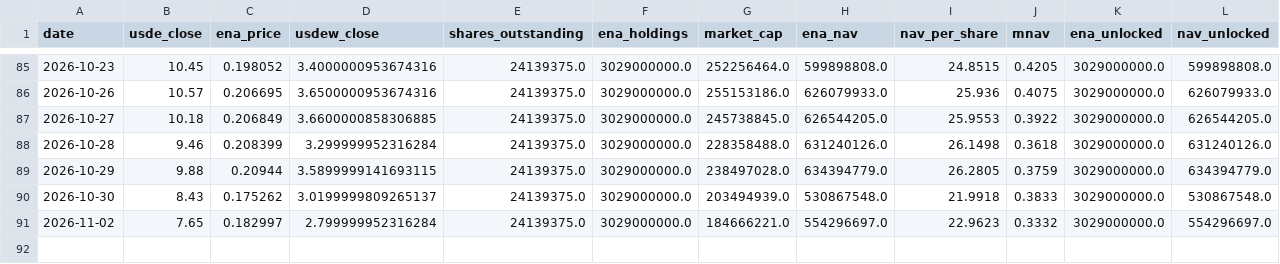
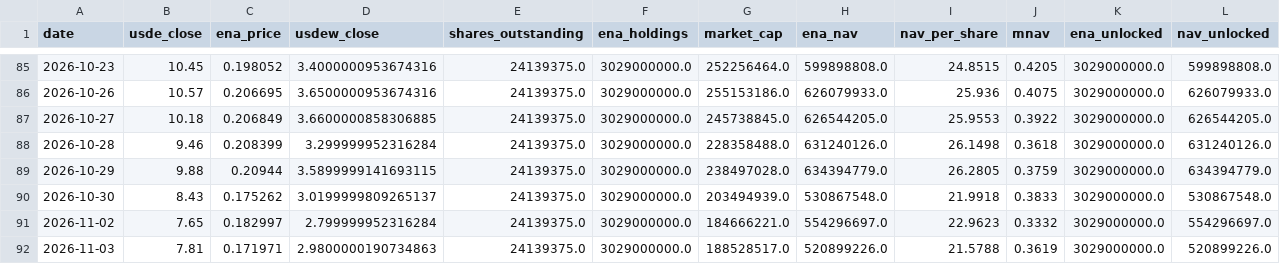
Before and after one commit to QorbQuant/EthenaDAT, a CSV file: output/ethena_dat.csv, drawn as a sheet; only a part is shown, gaps mark what is left out; rows hold the shown columns only; the diff names each change by its address in the sheet, - before the commit and + after, or states it on an @@ line.

```diff
--- a/output/ethena_dat.csv
+++ b/output/ethena_dat.csv
+row 92: 2026-11-03 | 7.81 | 0.171971 | 2.9800000190734863 | 24139375.0 | 3029000000.0 | 188528517.0 | 520899226.0 | 21.5788 | 0.3619 | 3029000000.0 | 520899226.0
```
Also changed, not shown: 5 other files.
